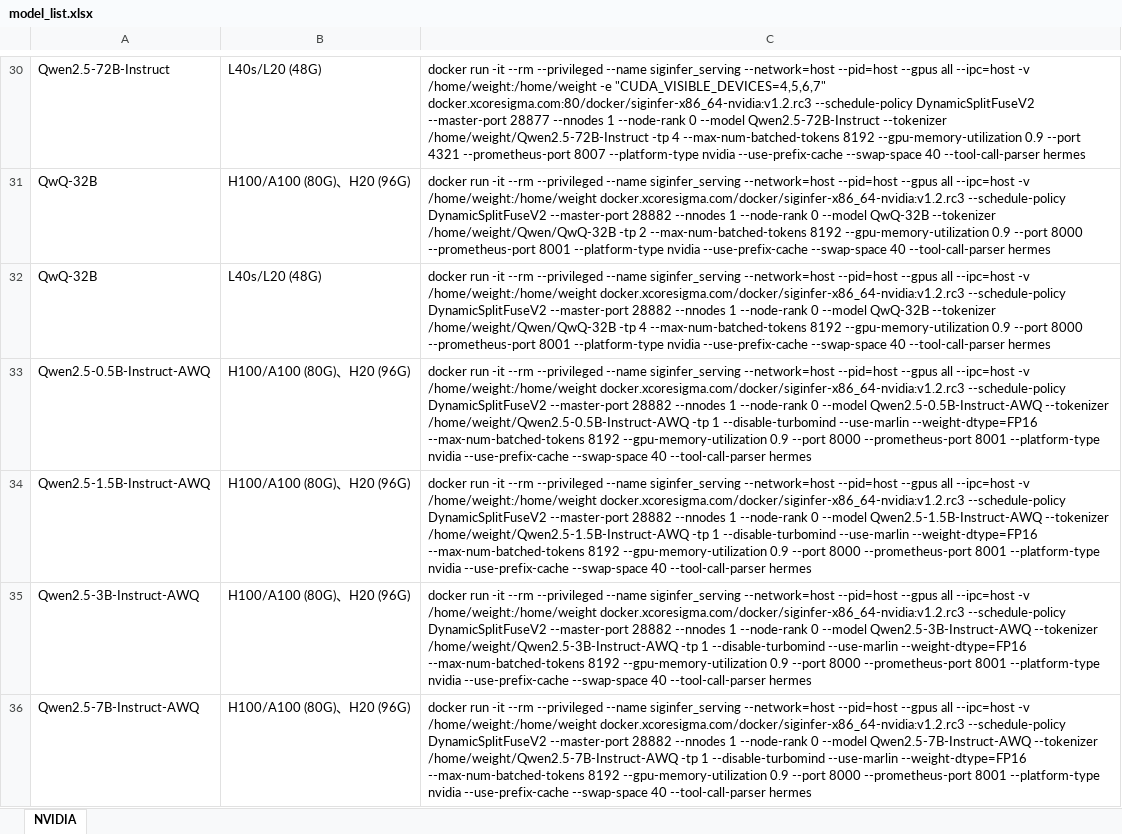
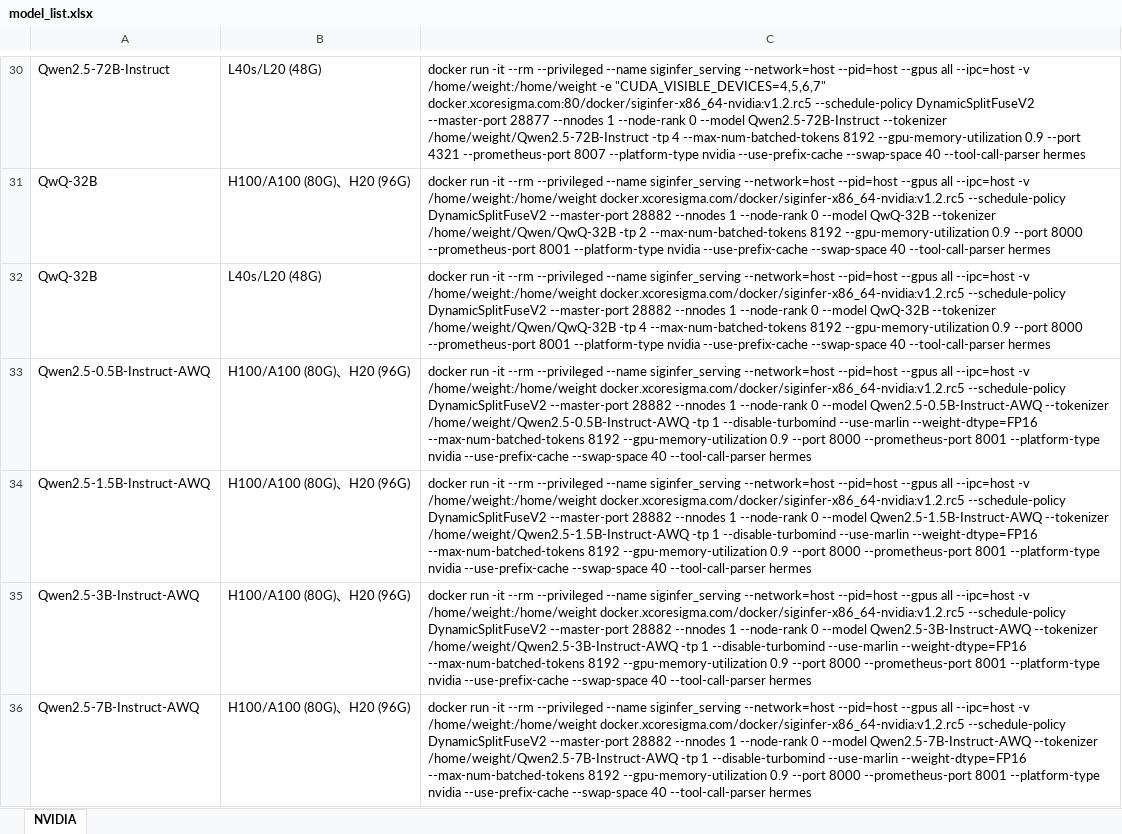
Before and after one commit to InfiniTensor/ci, an Excel workbook: nvidia_test_suite/latest/model_list.xlsx, sheet NVIDIA, drawn as a sheet; only a part is shown, gaps mark what is left out; values as stored, in another font and other column widths than the file's, no borders; the diff covers the shown part only; the diff names each change by its address in the sheet, - before the commit and + after, or states it on an @@ line.

```diff
--- a/nvidia_test_suite/latest/model_list.xlsx (sheet NVIDIA)
+++ b/nvidia_test_suite/latest/model_list.xlsx (sheet NVIDIA)
-C30: …-e "CUDA_VISIBLE_DEVICES=4,5,6,7" docker.xcoresigma.com:80/docker/siginfer-x86_64-nvidia:v1.2.rc3 --schedule-policy DynamicSplitFuseV2…
+C30: …-e "CUDA_VISIBLE_DEVICES=4,5,6,7" docker.xcoresigma.com:80/docker/siginfer-x86_64-nvidia:v1.2.rc5 --schedule-policy DynamicSplitFuseV2…
-C31: …-v /home/weight:/home/weight docker.xcoresigma.com/docker/siginfer-x86_64-nvidia:v1.2.rc3 --schedule-policy DynamicSplitFuseV2…
+C31: …-v /home/weight:/home/weight docker.xcoresigma.com/docker/siginfer-x86_64-nvidia:v1.2.rc5 --schedule-policy DynamicSplitFuseV2…
-C32: …-v /home/weight:/home/weight docker.xcoresigma.com/docker/siginfer-x86_64-nvidia:v1.2.rc3 --schedule-policy DynamicSplitFuseV2…
+C32: …-v /home/weight:/home/weight docker.xcoresigma.com/docker/siginfer-x86_64-nvidia:v1.2.rc5 --schedule-policy DynamicSplitFuseV2…
-C33: …-v /home/weight:/home/weight docker.xcoresigma.com/docker/siginfer-x86_64-nvidia:v1.2.rc3 --schedule-policy DynamicSplitFuseV2…
+C33: …-v /home/weight:/home/weight docker.xcoresigma.com/docker/siginfer-x86_64-nvidia:v1.2.rc5 --schedule-policy DynamicSplitFuseV2…
-C34: …-v /home/weight:/home/weight docker.xcoresigma.com/docker/siginfer-x86_64-nvidia:v1.2.rc3 --schedule-policy DynamicSplitFuseV2…
+C34: …-v /home/weight:/home/weight docker.xcoresigma.com/docker/siginfer-x86_64-nvidia:v1.2.rc5 --schedule-policy DynamicSplitFuseV2…
-C35: …-v /home/weight:/home/weight docker.xcoresigma.com/docker/siginfer-x86_64-nvidia:v1.2.rc3 --schedule-policy DynamicSplitFuseV2…
+C35: …-v /home/weight:/home/weight docker.xcoresigma.com/docker/siginfer-x86_64-nvidia:v1.2.rc5 --schedule-policy DynamicSplitFuseV2…
-C36: …-v /home/weight:/home/weight docker.xcoresigma.com/docker/siginfer-x86_64-nvidia:v1.2.rc3 --schedule-policy DynamicSplitFuseV2…
+C36: …-v /home/weight:/home/weight docker.xcoresigma.com/docker/siginfer-x86_64-nvidia:v1.2.rc5 --schedule-policy DynamicSplitFuseV2…
```
Also changed, not shown: 35 edited cells elsewhere in this sheet.
